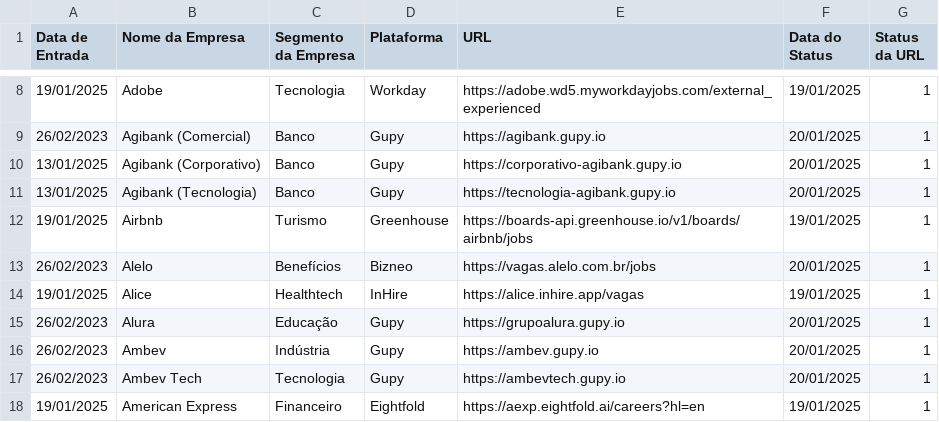
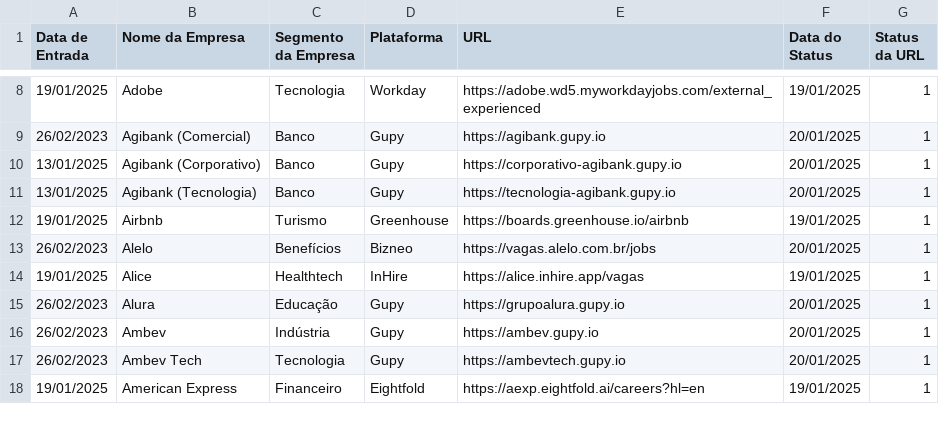
Before and after one commit to eualannascimento/lista-trabalhe-conosco, a CSV file: src/csv/career-websites.csv, drawn as a sheet; only a part is shown, gaps mark what is left out.

Commit message:
Update career-websites.csv

```diff
--- a/src/csv/career-websites.csv
+++ b/src/csv/career-websites.csv
@@ -11,3 +11,3 @@ Data de Entrada,Nome da Empresa,Segmento da Empresa,Plataforma,URL,Data do Statu
 13/01/2025,Agibank (Tecnologia),Banco,Gupy,https://tecnologia-agibank.gupy.io,20/01/2025,1
-19/01/2025,Airbnb,Turismo,Greenhouse,https://boards-api.greenhouse.io/v1/boards/airbnb/jobs,19/01/2025,1
+19/01/2025,Airbnb,Turismo,Greenhouse,https://boards.greenhouse.io/airbnb,19/01/2025,1
 26/02/2023,Alelo,Benefícios,Bizneo,https://vagas.alelo.com.br/jobs,20/01/2025,1
```
